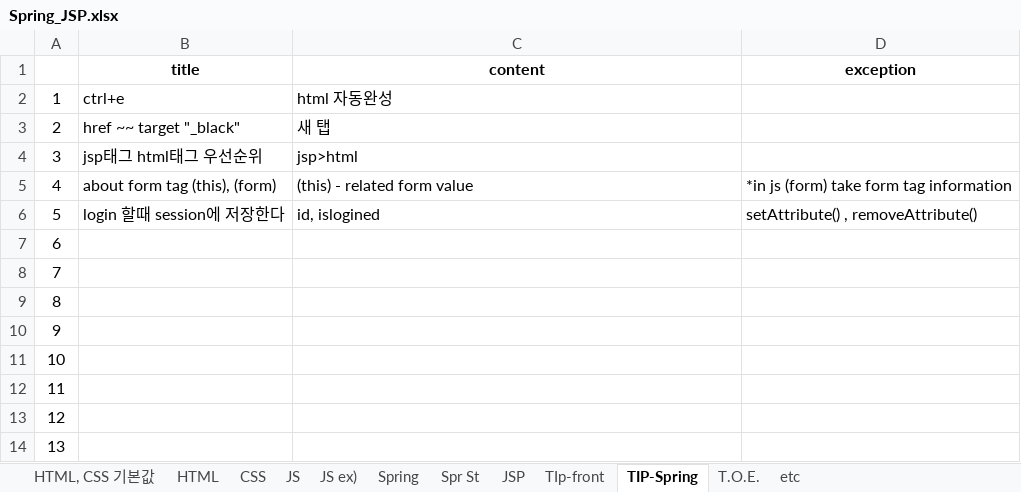
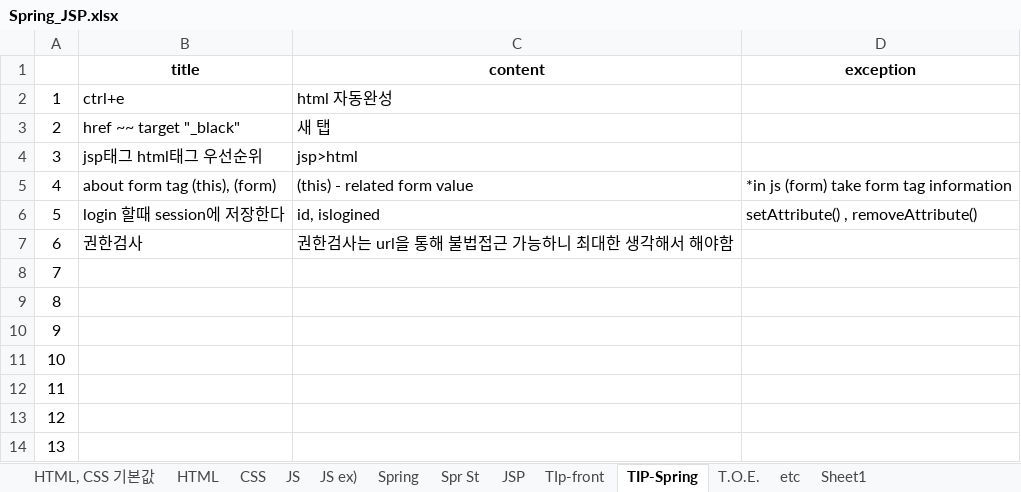
Before and after one commit to aisiwonhae29/spring, an Excel workbook: Spring_JSP.xlsx, sheet TIP-Spring, drawn as a sheet; only a part is shown; values as stored, in another font and other column widths than the file's, no borders; the diff names each change by its address in the sheet, - before the commit and + after, or states it on an @@ line.

```diff
--- a/Spring_JSP.xlsx (sheet TIP-Spring)
+++ b/Spring_JSP.xlsx (sheet TIP-Spring)
+sheet tab: Sheet1
-B7 (title): (empty)
+B7 (title): 권한검사
-C7 (content): (empty)
+C7 (content): 권한검사는 url을 통해 불법접근 가능하니 최대한 생각해서 해야함
```
Also changed, not shown: sheet Spr St, sheet etc, sheet HTML, sheet Spring, 1 other file.
